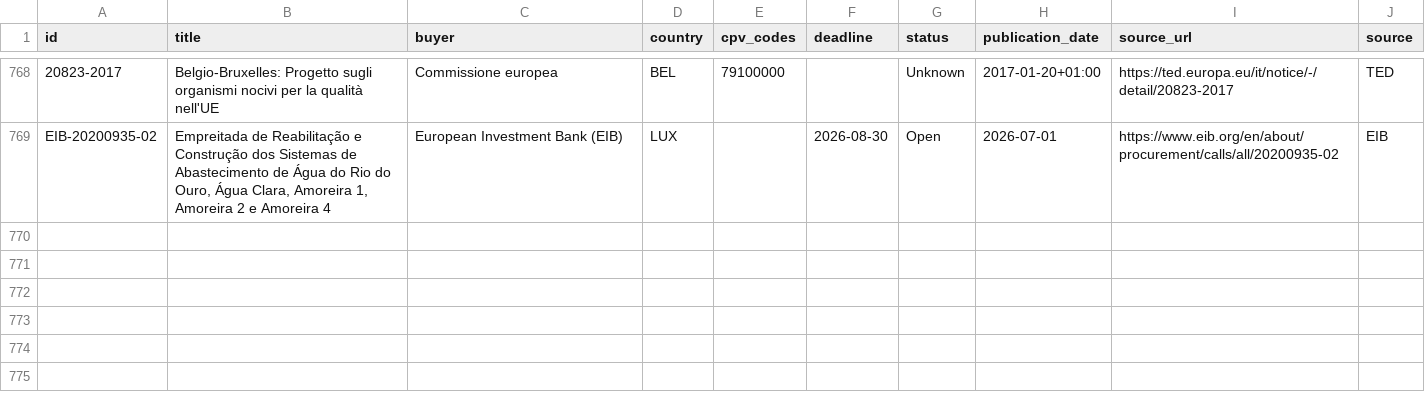
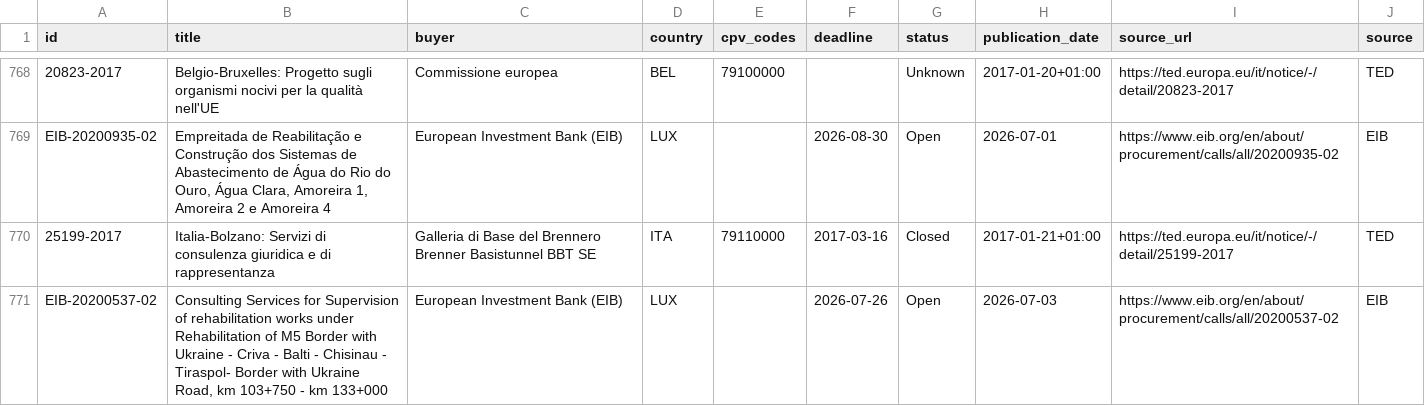
Before and after one commit to wodka2000/bei-tender-agent, a CSV file: output/tenders.csv, drawn as a sheet; only a part is shown, gaps mark what is left out; the diff names each change by its address in the sheet, - before the commit and + after, or states it on an @@ line.

```diff
--- a/output/tenders.csv
+++ b/output/tenders.csv
+row 770: 25199-2017 | Italia-Bolzano: Servizi di consulenza giuridica e di rappresentanza | Galleria di Base del Brennero Brenner Basistunnel BBT SE | ITA | 79110000 | 2017-03-16 | Closed | 2017-01-21+01:00 | https://ted.europa.eu/it/notice/-/detail/25199-2017 | TED
+row 771: EIB-20200537-02 | Consulting Services for Supervision of rehabilitation works under Rehabilitation of M5 Border with Ukraine - Criva - Balti - Chisinau - Tiraspol- Border with Ukraine Road, km 103+750 - km 133+000 | European Investment Bank (EIB) | LUX |  | 2026-07-26 | Open | 2026-07-03 | https://www.eib.org/en/about/procurement/calls/all/20200537-02 | EIB
```
Also changed, not shown: 1 other file.
